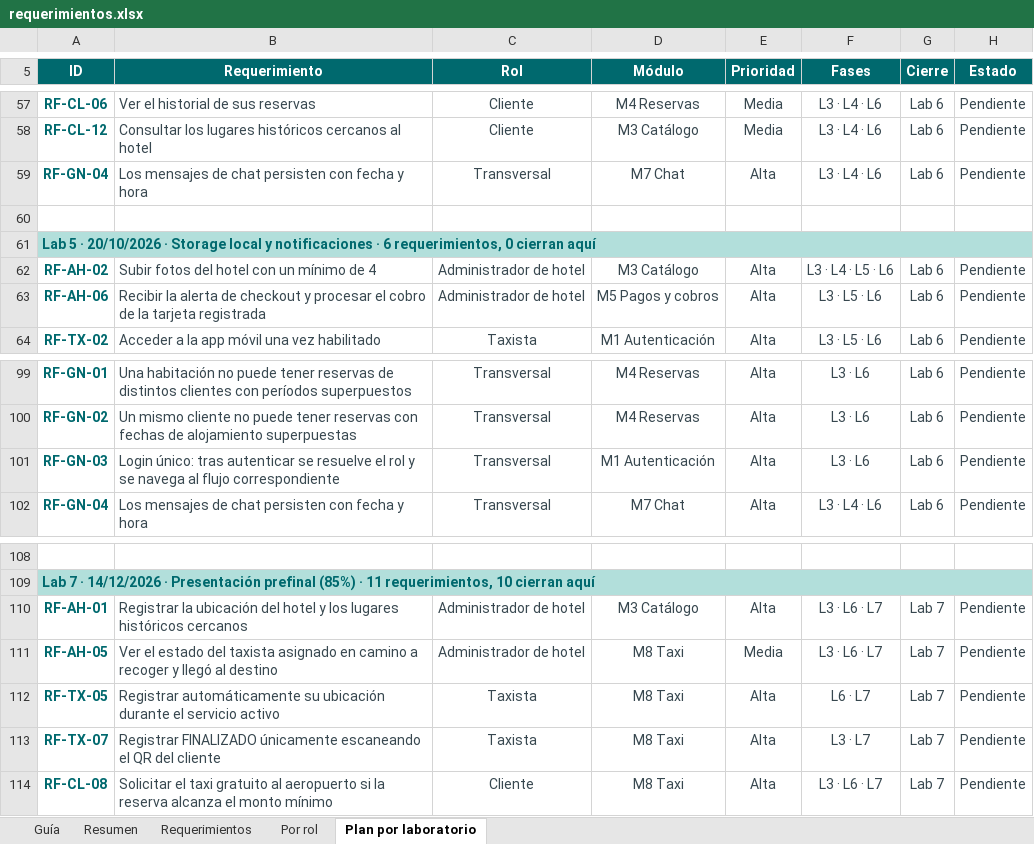
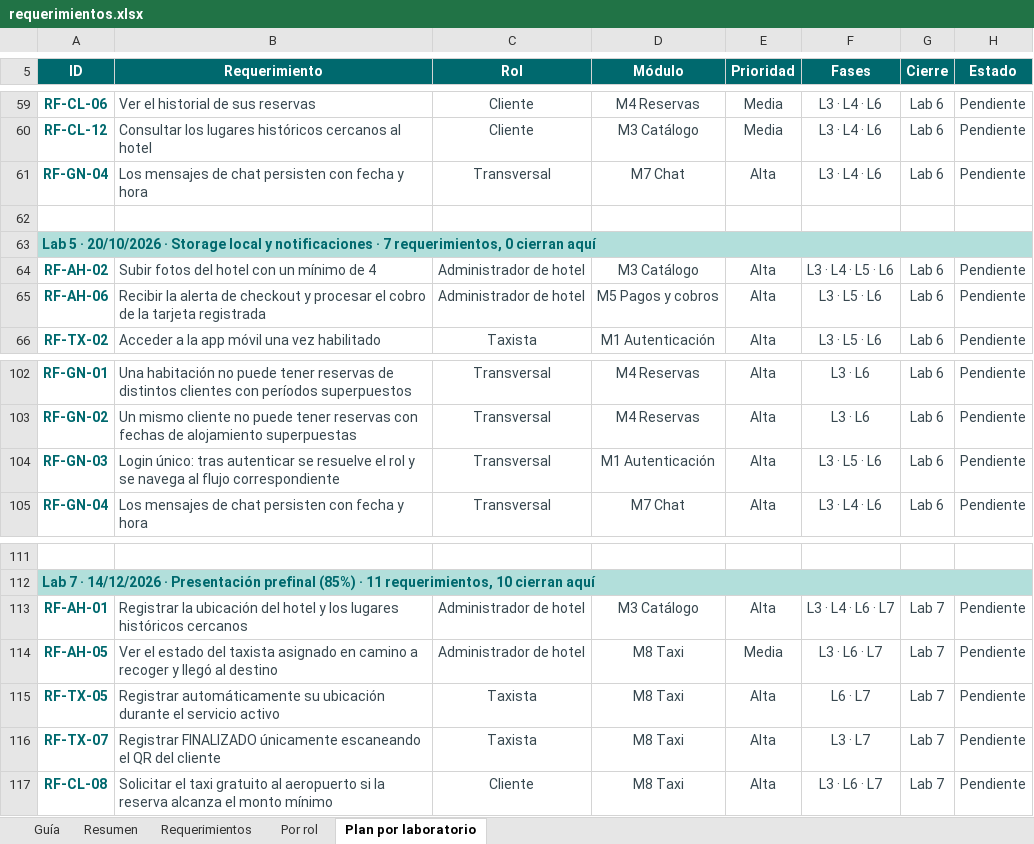
Before and after one commit to Markernan/roomtrip, an Excel workbook: docs/requerimientos.xlsx, sheet Plan por laboratorio, drawn as a sheet; only a part is shown, gaps mark what is left out; values as stored, in another font and other column widths than the file's, no borders; conditional formats not drawn; addresses are those after the commit; the diff covers the shown part only; the diff names each change by its address in the sheet, - before the commit and + after, or states it on an @@ line.

```diff
--- a/docs/requerimientos.xlsx (sheet Plan por laboratorio)
+++ b/docs/requerimientos.xlsx (sheet Plan por laboratorio)
-A63 (ID): …notificaciones · 6 requerimientos, 0…
+A63 (ID): …notificaciones · 7 requerimientos, 0…
-F104 (Fases): L3 · L6
+F104 (Fases): L3 · L5 · L6
-F113 (Fases): L3 · L6 · L7
+F113 (Fases): L3 · L4 · L6 · L7
```
Also changed, not shown: 3 added rows and 6 edited cells elsewhere in this sheet, sheet Requerimientos, sheet Resumen, formulas that keep their value, charts or pictures, docs/requerimientos-entrega.xlsx, 1 other file.
